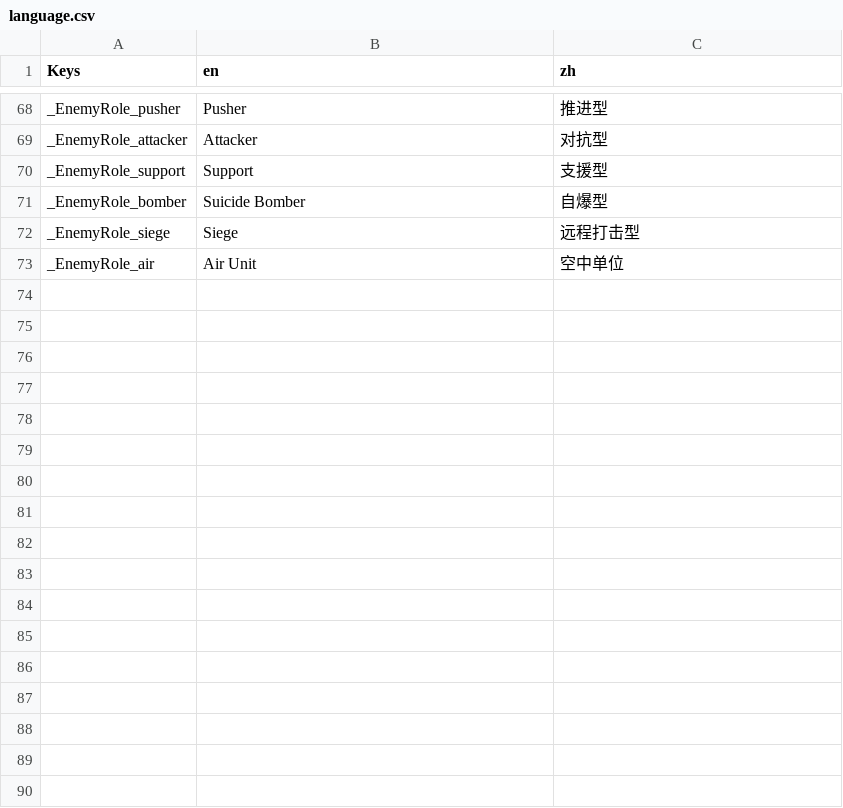
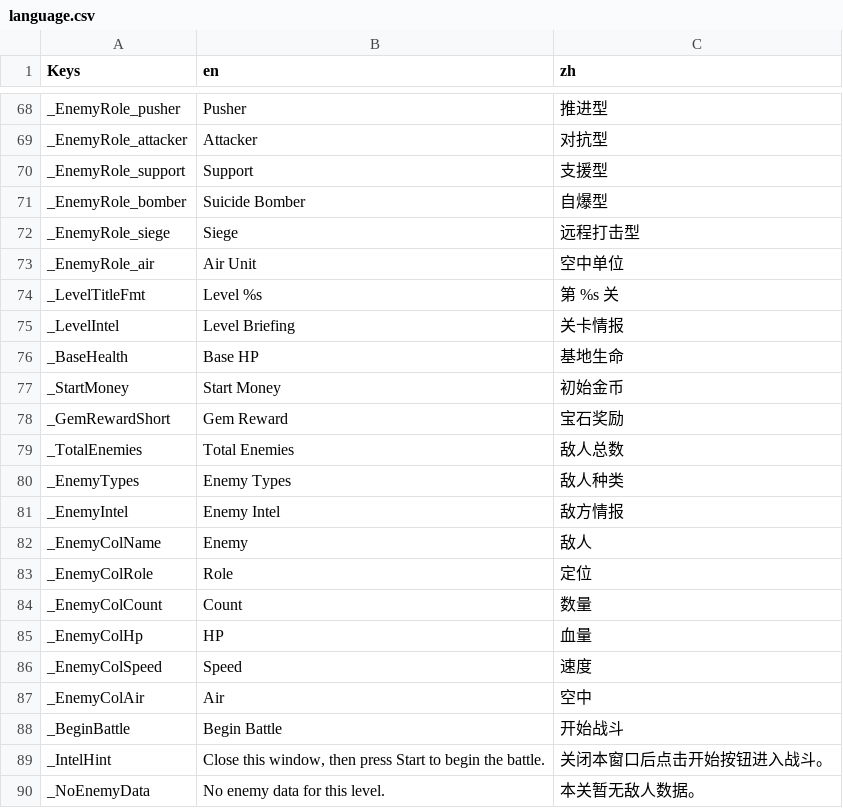
Before and after one commit to absolve/machine-TD, a CSV file: machine-td/lang/language.csv, drawn as a sheet; only a part is shown, gaps mark what is left out.

```diff
--- a/machine-td/lang/language.csv
+++ b/machine-td/lang/language.csv
@@ -73 +73,18 @@ _EnemyRole_siege,Siege,远程打击型
 _EnemyRole_air,Air Unit,空中单位
+_LevelTitleFmt,Level %s,第 %s 关
+_LevelIntel,Level Briefing,关卡情报
+_BaseHealth,Base HP,基地生命
+_StartMoney,Start Money,初始金币
+_GemRewardShort,Gem Reward,宝石奖励
+_TotalEnemies,Total Enemies,敌人总数
+_EnemyTypes,Enemy Types,敌人种类
+_EnemyIntel,Enemy Intel,敌方情报
+_EnemyColName,Enemy,敌人
+_EnemyColRole,Role,定位
+_EnemyColCount,Count,数量
+_EnemyColHp,HP,血量
+_EnemyColSpeed,Speed,速度
+_EnemyColAir,Air,空中
+_BeginBattle,Begin Battle,开始战斗
+_IntelHint,"Close this window, then press Start to begin the battle.",关闭本窗口后点击开始按钮进入战斗。
+_NoEnemyData,No enemy data for this level.,本关暂无敌人数据。
```
Also changed, not shown: 17 other files.
